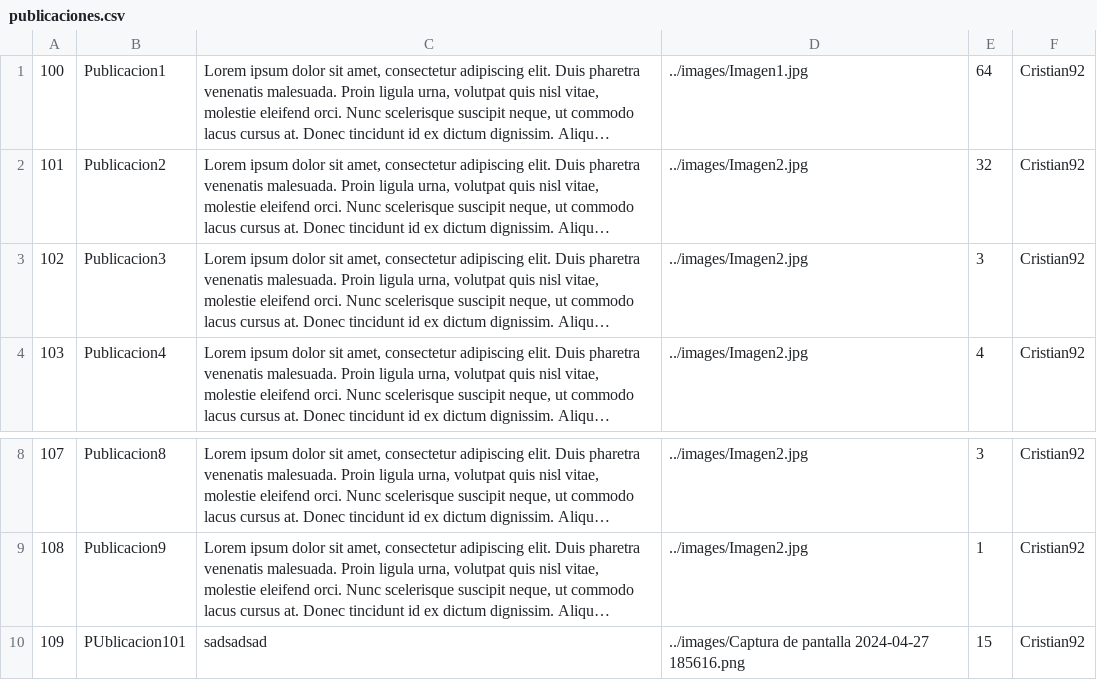
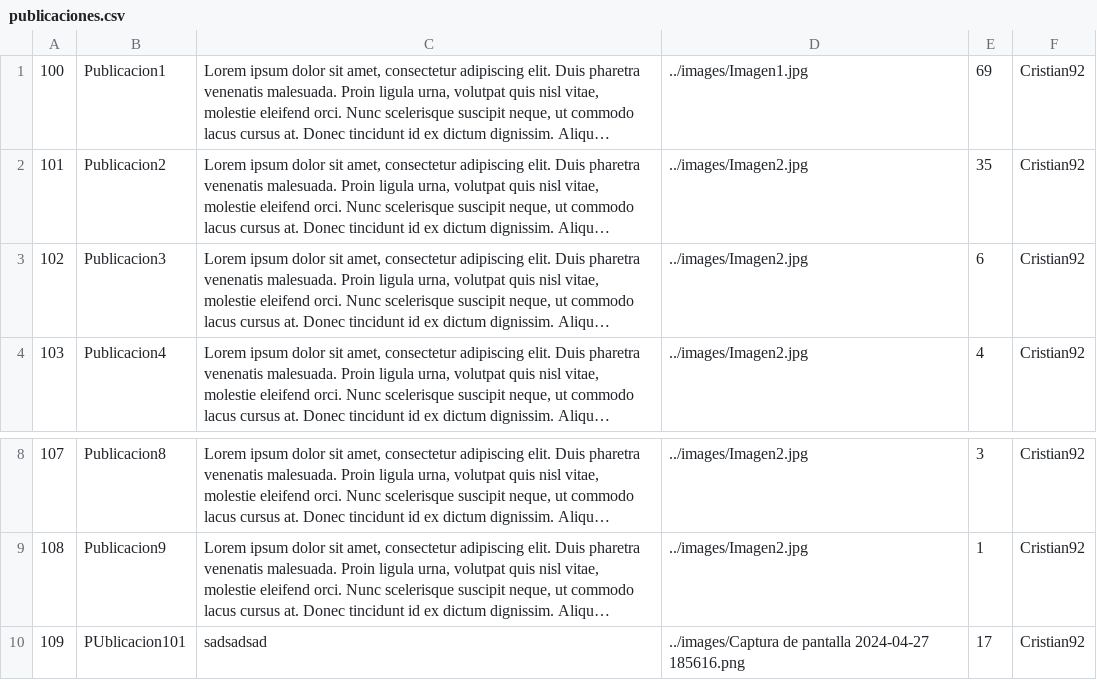
Before and after one commit to CristianPRGH/Examen_PHP, a CSV file: tables/publicaciones.csv, drawn as a sheet; only a part is shown, gaps mark what is left out; long unchanged cells end in …; the diff names each change by its address in the sheet, - before the commit and + after, or states it on an @@ line.

```diff
--- a/tables/publicaciones.csv
+++ b/tables/publicaciones.csv
-E1: 64
+E1: 69
-E2: 32
+E2: 35
-E3: 3
+E3: 6
-E10: 15
+E10: 17
```
Also changed, not shown: tables/amigos.csv, tables/users.csv, 7 other files.
